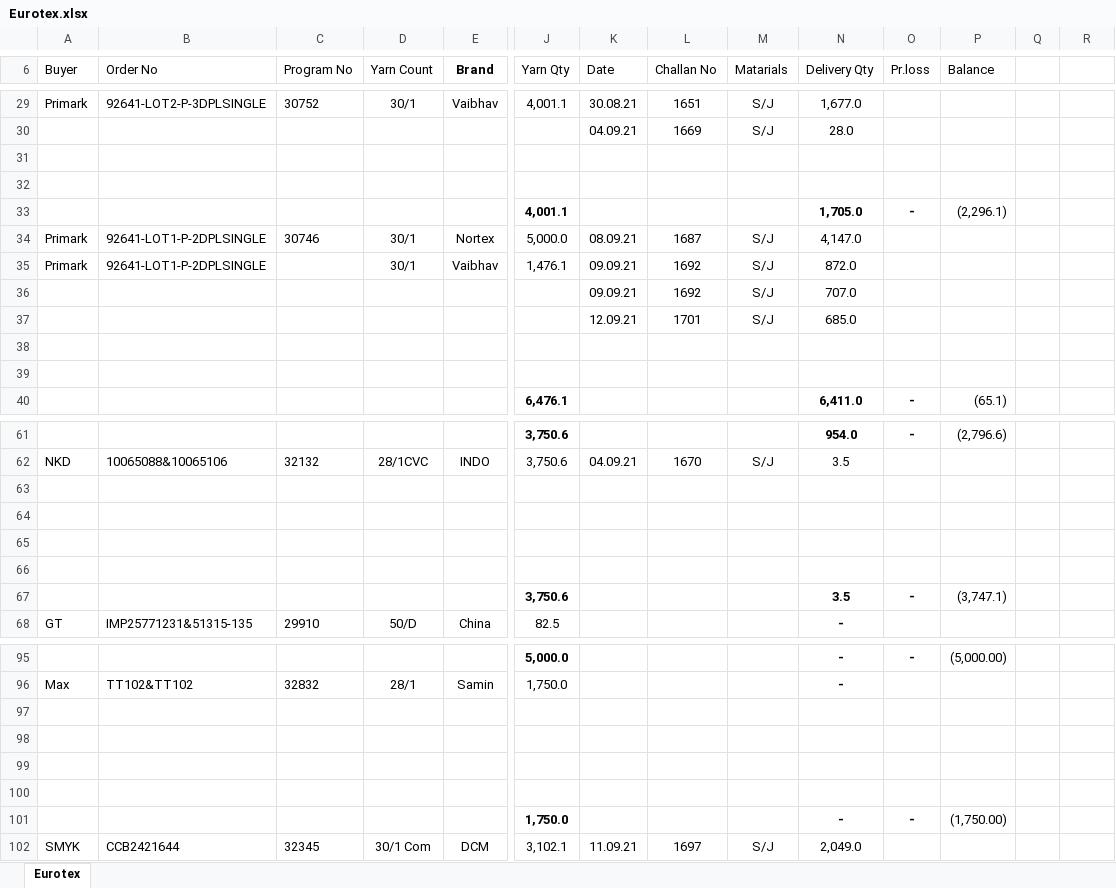
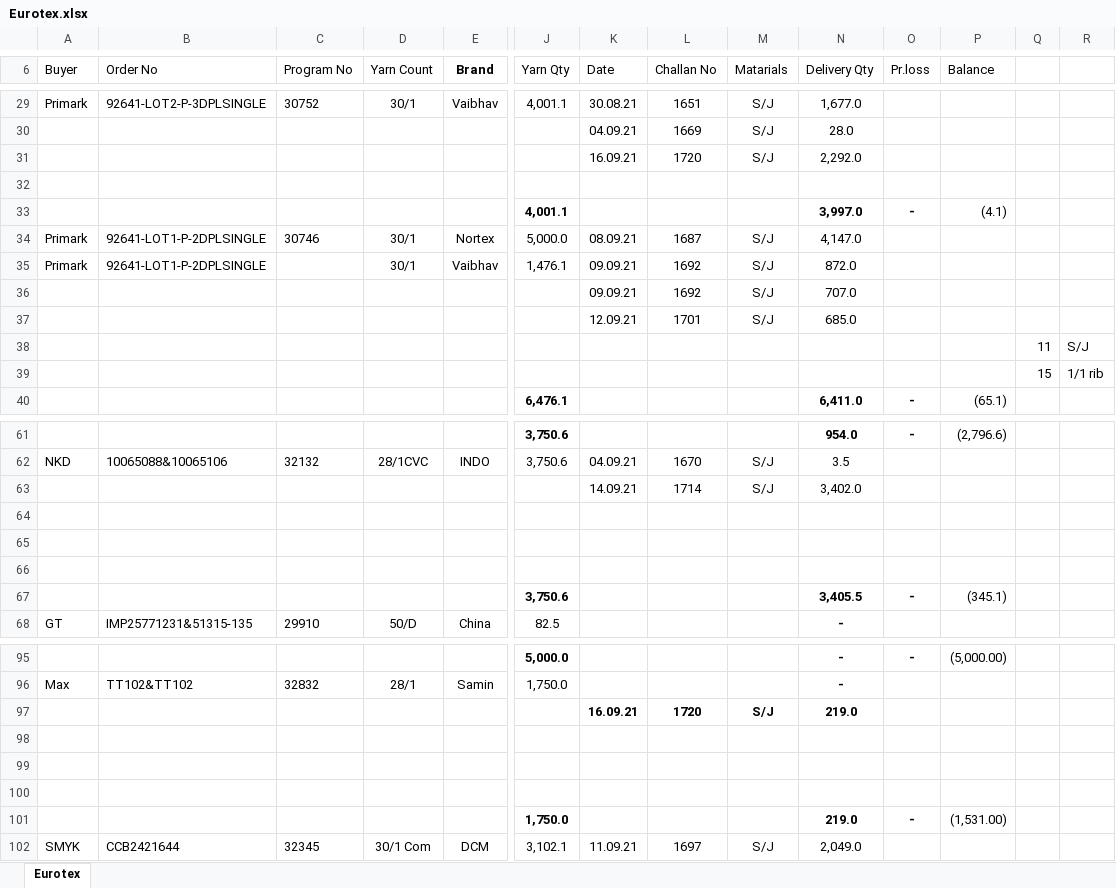
Before and after one commit to sumon7890/office_jb, an Excel workbook: Old Order Summary Acc/Eurotex/Eurotex.xlsx, sheet Eurotex, drawn as a sheet; only a part is shown, gaps mark what is left out; values as stored, in another font and other column widths than the file's, no borders; removed rows and columns are numbered as before the commit, all else as after; rows hold the shown columns only; the diff covers the shown part only; the diff names each change by its address in the sheet, - before the commit and + after, or states it on an @@ line.

```diff
--- a/Old Order Summary Acc/Eurotex/Eurotex.xlsx (sheet Eurotex)
+++ b/Old Order Summary Acc/Eurotex/Eurotex.xlsx (sheet Eurotex)
+row 31:  |  |  |  |  |  | 16.09.21 | 1720 | S/J | 2,292.0
-row 33: (empty)
+row 33:  |  |  |  |  | 4,001.1 |  |  |  | 3,997.0 | - | (4.1)
-row 33:  |  |  |  |  | 4,001.1 |  |  |  | 1,705.0 | - | (2,296.1)
-row 38: (empty)
+row 38:  |  |  |  |  |  |  |  |  |  |  |  | 11 | S/J
-row 39: (empty)
+row 39:  |  |  |  |  |  |  |  |  |  |  |  | 15 | 1/1 rib
+row 63:  |  |  |  |  |  | 14.09.21 | 1714 | S/J | 3,402.0
-row 67: (empty)
+row 67:  |  |  |  |  | 3,750.6 |  |  |  | 3,405.5 | - | (345.1)
-row 67:  |  |  |  |  | 3,750.6 |  |  |  | 3.5 | - | (3,747.1)
+row 97:  |  |  |  |  |  | 16.09.21 | 1720 | S/J | 219.0
-row 101: (empty)
+row 101:  |  |  |  |  | 1,750.0 |  |  |  | 219.0 | - | (1,531.00)
-row 101:  |  |  |  |  | 1,750.0 |  |  |  | - | - | (1,750.00)
```
Also changed, not shown: 9 edited cells elsewhere in this sheet, Daily Received & Delivery Report.xlsx, Old Order Summary Acc/B.Brothers Garments/B.Brothers.xlsx, 29 other files.
